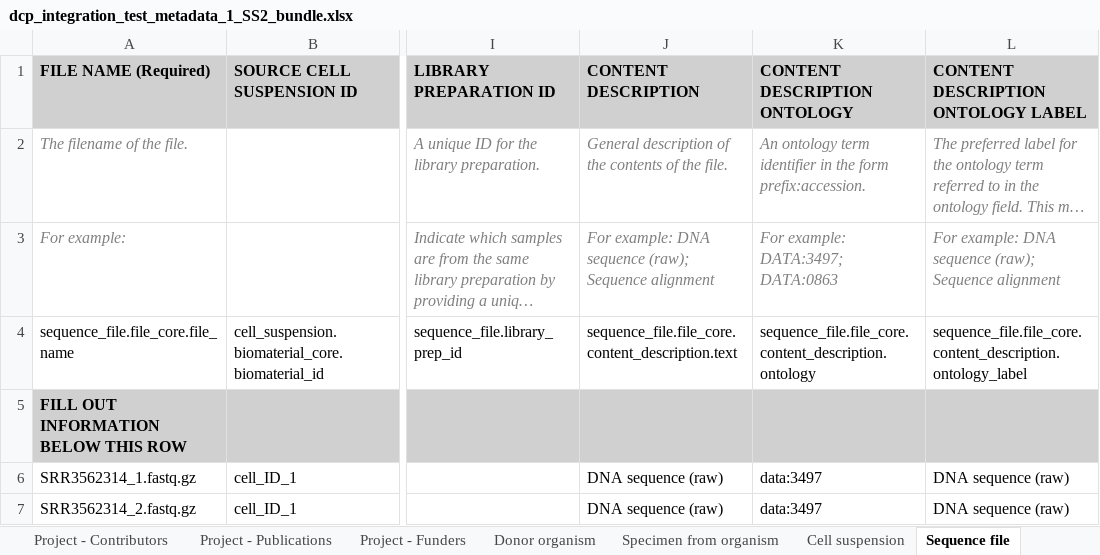
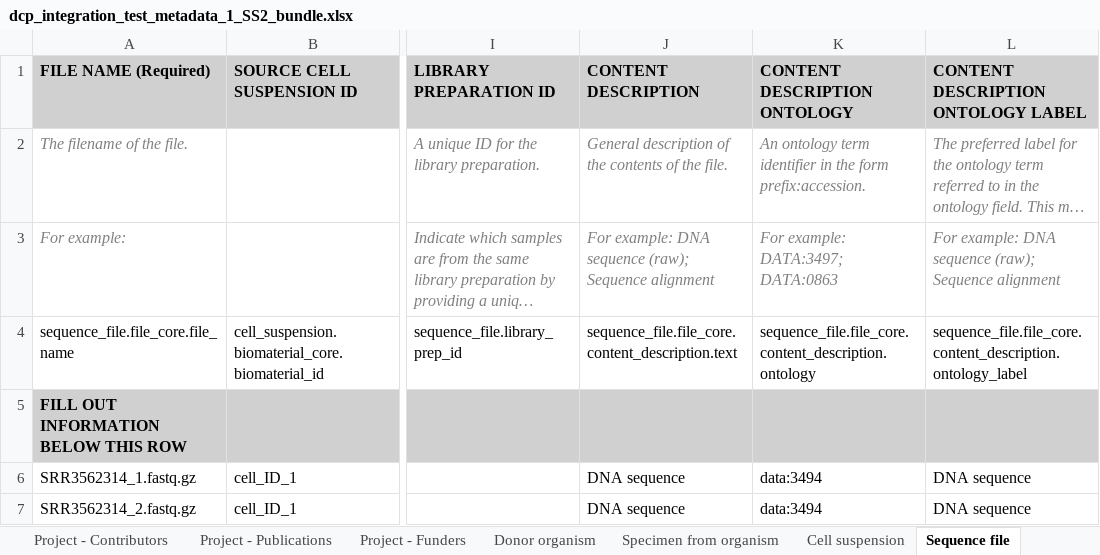
Before and after one commit to HumanCellAtlas/metadata-schema, an Excel workbook: infrastructure_testing_files/current/dcp_integration_test_metadata_1_SS2_bundle.xlsx, sheet Sequence file, drawn as a sheet; only a part is shown, gaps mark what is left out; long unchanged cells end in …; values as stored, in another font and other column widths than the file's, no borders; the diff names each change by its address in the sheet, - before the commit and + after, or states it on an @@ line.

Commit message:
Changed ontology and ontology label for DNA Sequence on integration spreadsheets.

```diff
--- a/infrastructure_testing_files/current/dcp_integration_test_metadata_1_SS2_bundle.xlsx (sheet Sequence file)
+++ b/infrastructure_testing_files/current/dcp_integration_test_metadata_1_SS2_bundle.xlsx (sheet Sequence file)
-J6:J7 (CONTENT DESCRIPTION): DNA sequence (raw)
+J6:J7 (CONTENT DESCRIPTION): DNA sequence
-K6:K7 (CONTENT DESCRIPTION ONTOLOGY): data:3497
+K6:K7 (CONTENT DESCRIPTION ONTOLOGY): data:3494
-L6:L7: DNA sequence (raw)
+L6:L7: DNA sequence
```
Also changed, not shown: infrastructure_testing_files/current/dcp_integration_test_metadata_1_optimus_10X_bundle.xlsx, 4 other files.
